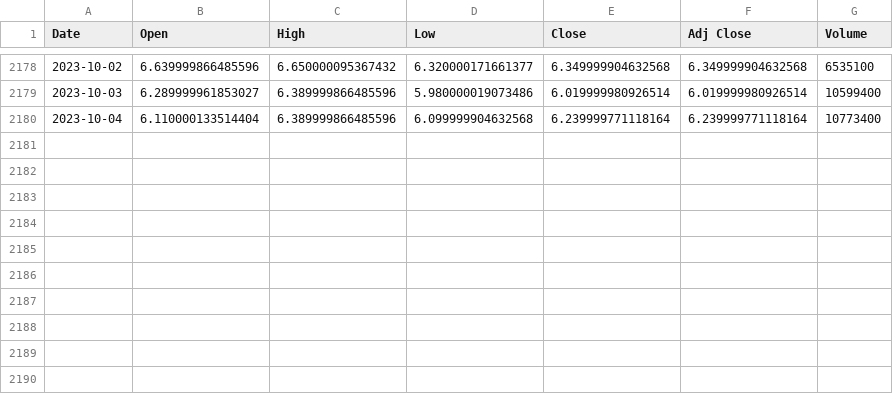
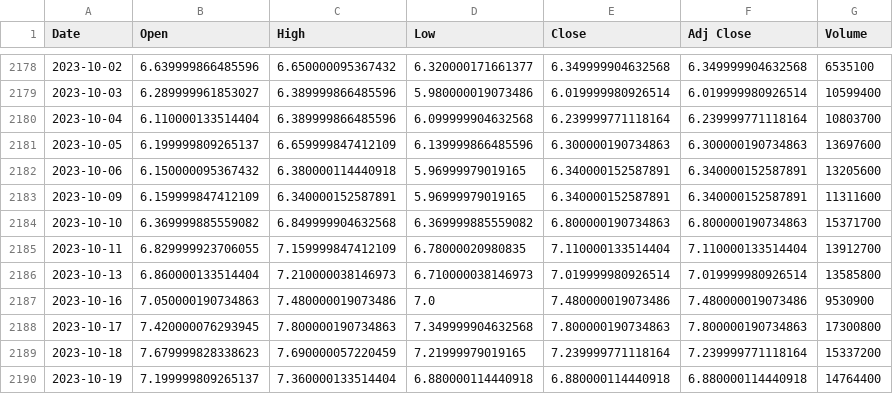
Before and after one commit to RaquelCastellani/Python_para_financas, a CSV file: gol.csv, drawn as a sheet; only a part is shown, gaps mark what is left out.

```diff
--- a/gol.csv
+++ b/gol.csv
@@ -2179,2 +2179,12 @@ Date,Open,High,Low,Close,Adj Close,Volume
 2023-10-03,6.289999961853027,6.389999866485596,5.980000019073486,6.019999980926514,6.019999980926514,10599400
-2023-10-04,6.110000133514404,6.389999866485596,6.099999904632568,6.239999771118164,6.239999771118164,10773400
+2023-10-04,6.110000133514404,6.389999866485596,6.099999904632568,6.239999771118164,6.239999771118164,10803700
+2023-10-05,6.199999809265137,6.659999847412109,6.139999866485596,6.300000190734863,6.300000190734863,13697600
+2023-10-06,6.150000095367432,6.380000114440918,5.96999979019165,6.340000152587891,6.340000152587891,13205600
+2023-10-09,6.159999847412109,6.340000152587891,5.96999979019165,6.340000152587891,6.340000152587891,11311600
+2023-10-10,6.369999885559082,6.849999904632568,6.369999885559082,6.800000190734863,6.800000190734863,15371700
+2023-10-11,6.829999923706055,7.159999847412109,6.78000020980835,7.110000133514404,7.110000133514404,13912700
+2023-10-13,6.860000133514404,7.210000038146973,6.710000038146973,7.019999980926514,7.019999980926514,13585800
+2023-10-16,7.050000190734863,7.480000019073486,7.0,7.480000019073486,7.480000019073486,9530900
+2023-10-17,7.420000076293945,7.800000190734863,7.349999904632568,7.800000190734863,7.800000190734863,17300800
+2023-10-18,7.679999828338623,7.690000057220459,7.21999979019165,7.239999771118164,7.239999771118164,15337200
+2023-10-19,7.199999809265137,7.360000133514404,6.880000114440918,6.880000114440918,6.880000114440918,14764400
```
Also changed, not shown: acoes.csv, 2 other files.
